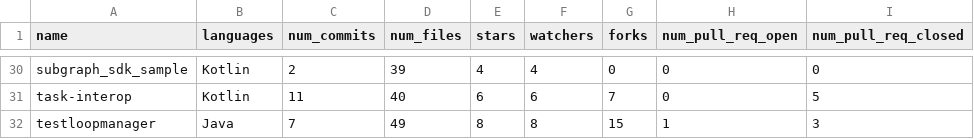
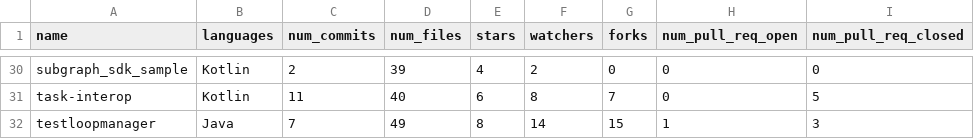
Before and after one commit to Augusto07/repomining, a CSV file: src/repos_info.csv, drawn as a sheet; only a part is shown, gaps mark what is left out; the diff covers the shown part only; the diff names each change by its address in the sheet, - before the commit and + after, or states it on an @@ line.

Commit message:
fixed watchers count

```diff
--- a/src/repos_info.csv
+++ b/src/repos_info.csv
-F30 (watchers): 4
+F30 (watchers): 2
-F31 (watchers): 6
+F31 (watchers): 8
-F32 (watchers): 8
+F32 (watchers): 14
```
Also changed, not shown: 32 edited cells elsewhere in this file, 1 other file.
